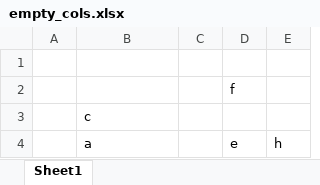
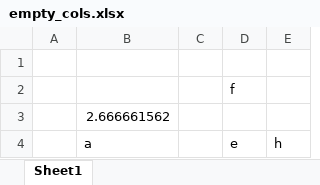
Before and after one commit to dariober/excelToCsv, an Excel workbook: test_data/empty_cols.xlsx, sheet Sheet1, drawn as a sheet; values as stored, in another font and other column widths than the file's, no borders; the diff names each change by its address in the sheet, - before the commit and + after, or states it on an @@ line.

```diff
--- a/test_data/empty_cols.xlsx (sheet Sheet1)
+++ b/test_data/empty_cols.xlsx (sheet Sheet1)
-B3: c
+B3: 2.666661562
```
Also changed, not shown: test_data/dates.xlsx, test_data/empty.xlsx, 10 other files.
